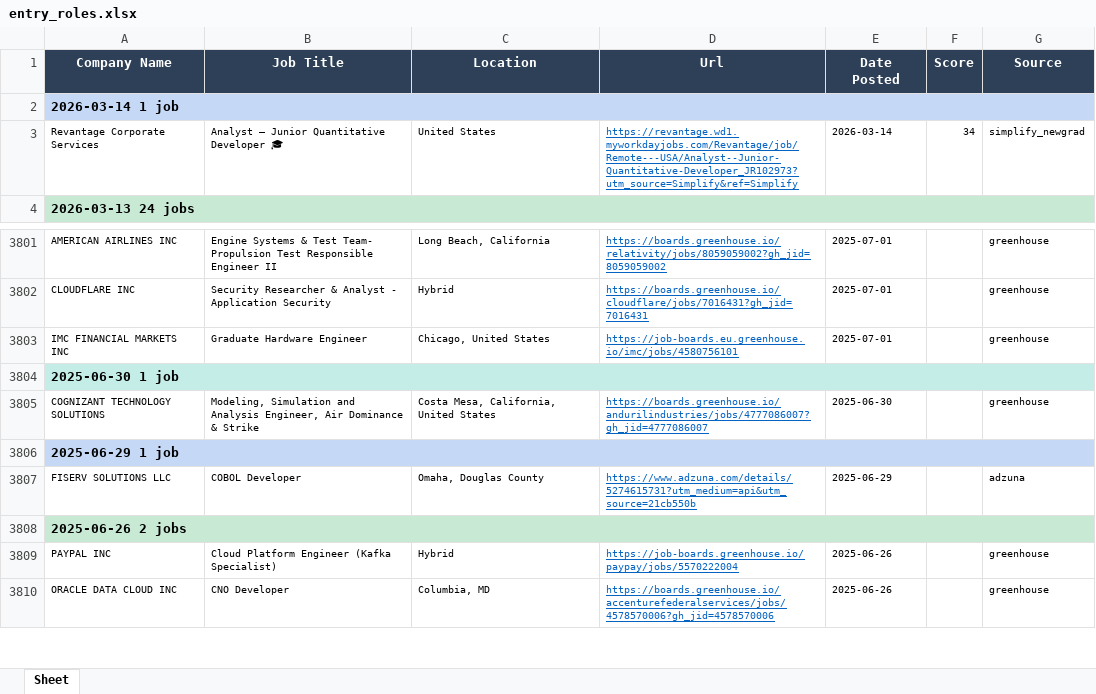
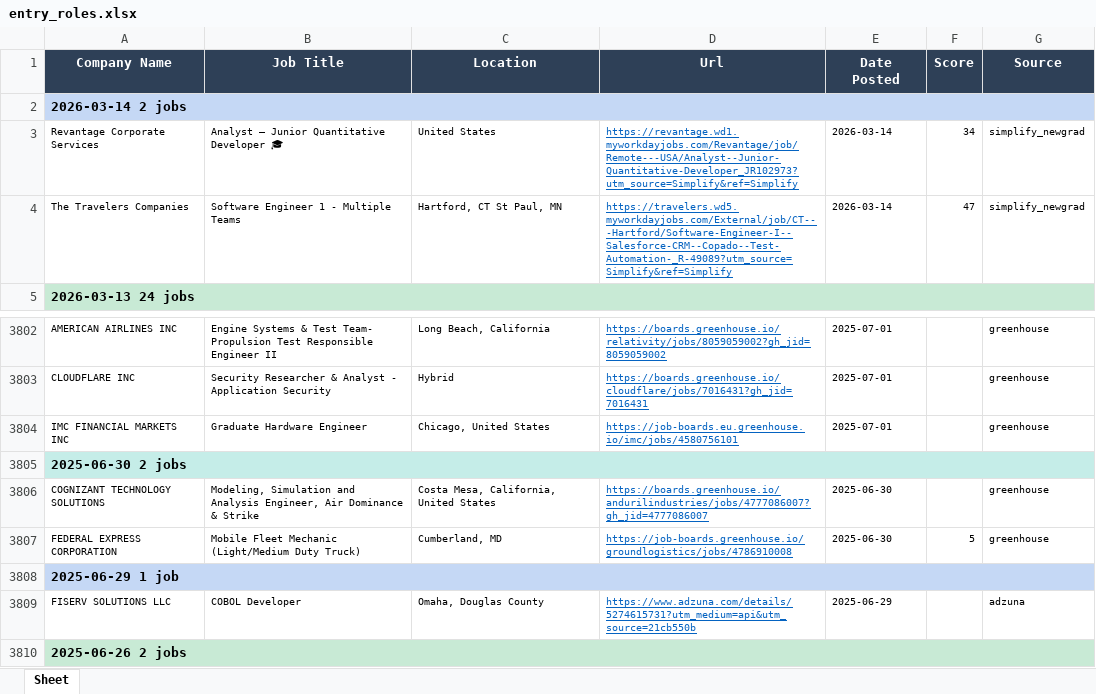
Before and after one commit to egnyani/srx-ent-role-xf, an Excel workbook: output/entry_roles.xlsx, sheet Sheet, drawn as a sheet; only a part is shown, gaps mark what is left out; the shorter side is filled out with more unchanged rows; values as stored, in another font and other column widths than the file's, no borders; addresses are those after the commit; the diff names each change by its address in the sheet, - before the commit and + after, or states it on an @@ line.

```diff
--- a/output/entry_roles.xlsx (sheet Sheet)
+++ b/output/entry_roles.xlsx (sheet Sheet)
-A2 (Company Name): 2026-03-14 1 job
+A2 (Company Name): 2026-03-14 2 jobs
+row 4: The Travelers Companies | Software Engineer 1 - Multiple Teams | Hartford, CT St Paul, MN | https://travelers.wd5.myworkdayjobs.com/External/job/CT---Hartford/Software-Engineer-I--Salesforce-CRM--Copado--Test-Automation-_R-49089?utm_source=Simplify&ref=Simplify | 2026-03-14 | 47 | simplify_newgrad
-A3805 (Company Name): 2025-06-30 1 job
+A3805 (Company Name): 2025-06-30 2 jobs
+row 3807: FEDERAL EXPRESS CORPORATION | Mobile Fleet Mechanic (Light/Medium Duty Truck) | Cumberland, MD | https://job-boards.greenhouse.io/groundlogistics/jobs/4786910008 | 2025-06-30 | 5 | greenhouse
```
Also changed, not shown: 2 other files.
